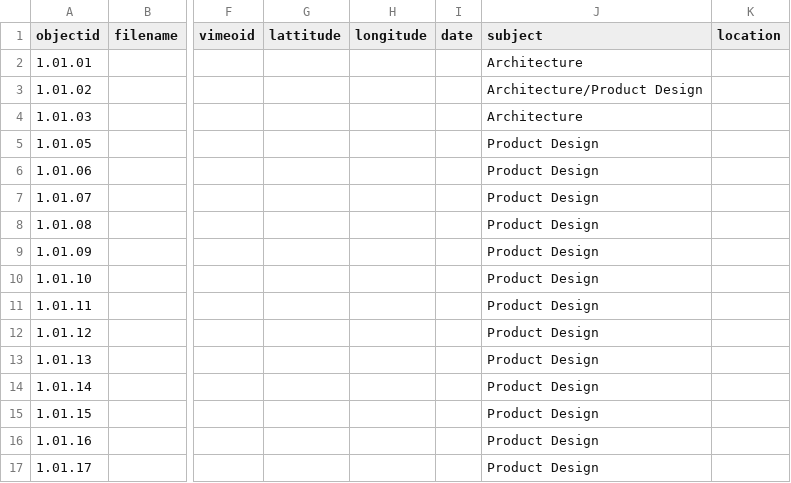
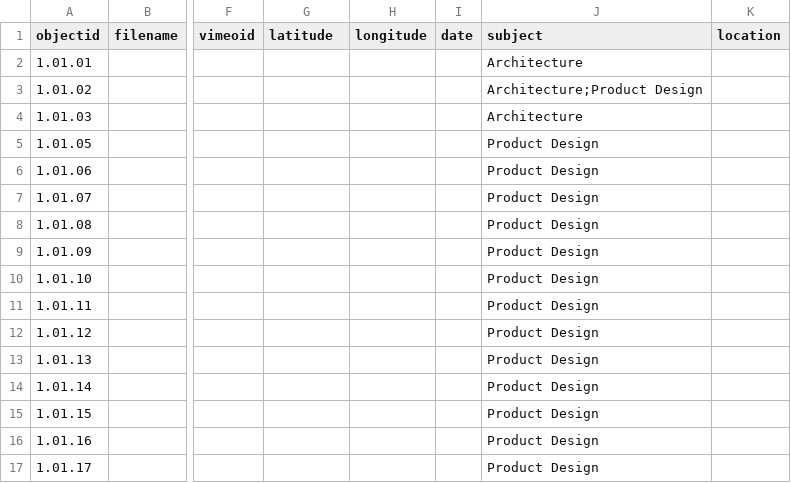
Before and after one commit to envd-ucb/materials-library, a CSV file: _data/watkins_demo_updated.csv, drawn as a sheet; only a part is shown, gaps mark what is left out; the diff names each change by its address in the sheet, - before the commit and + after, or states it on an @@ line.

Commit message:
Update watkins_demo_updated.csv (channie)
corrected misspelling of "latitude" and used ";" in subject instead of "/"

```diff
--- a/_data/watkins_demo_updated.csv
+++ b/_data/watkins_demo_updated.csv
-G1: lattitude
+G1: latitude
-J3 (subject): Architecture/Product Design
+J3 (subject): Architecture;Product Design
```
